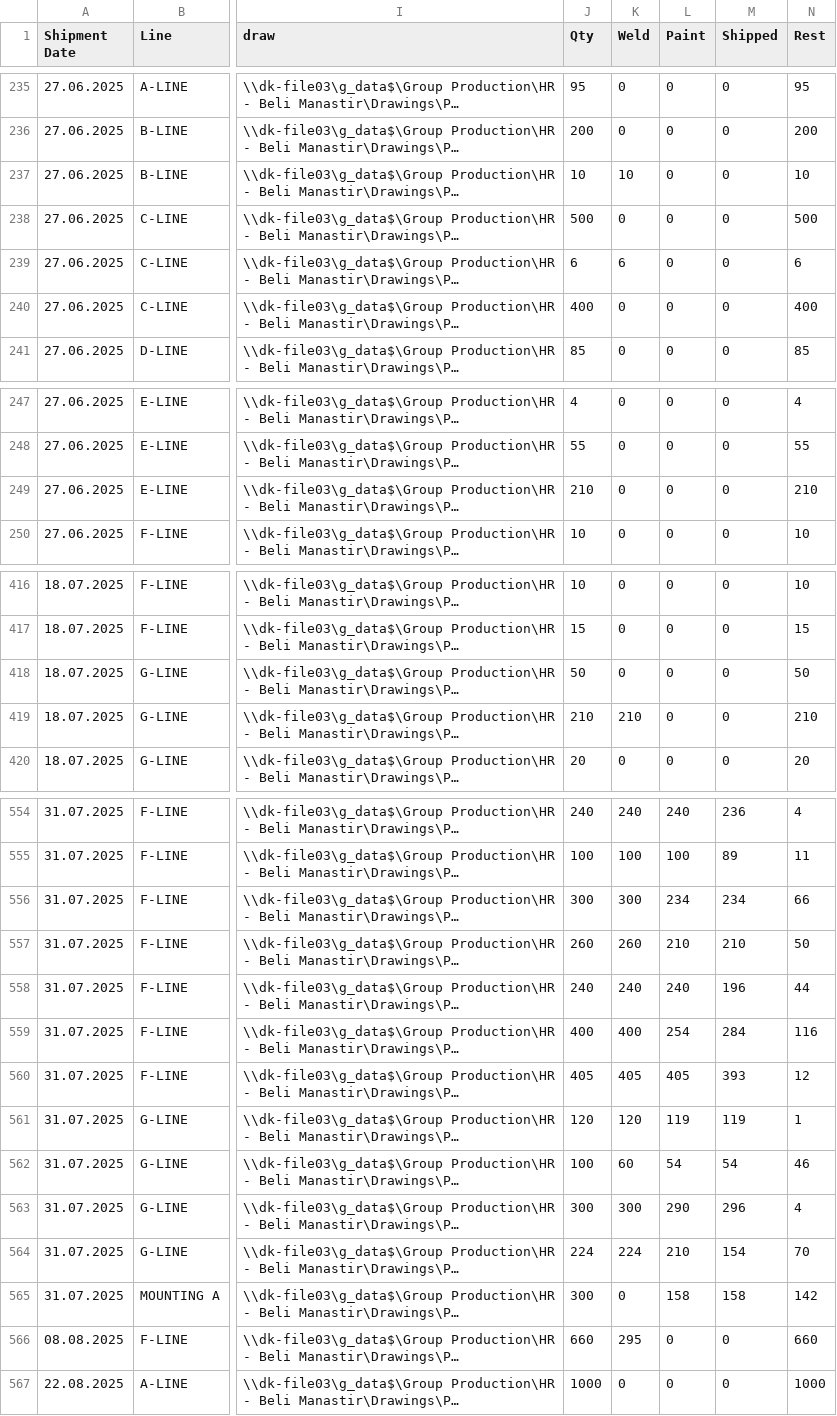
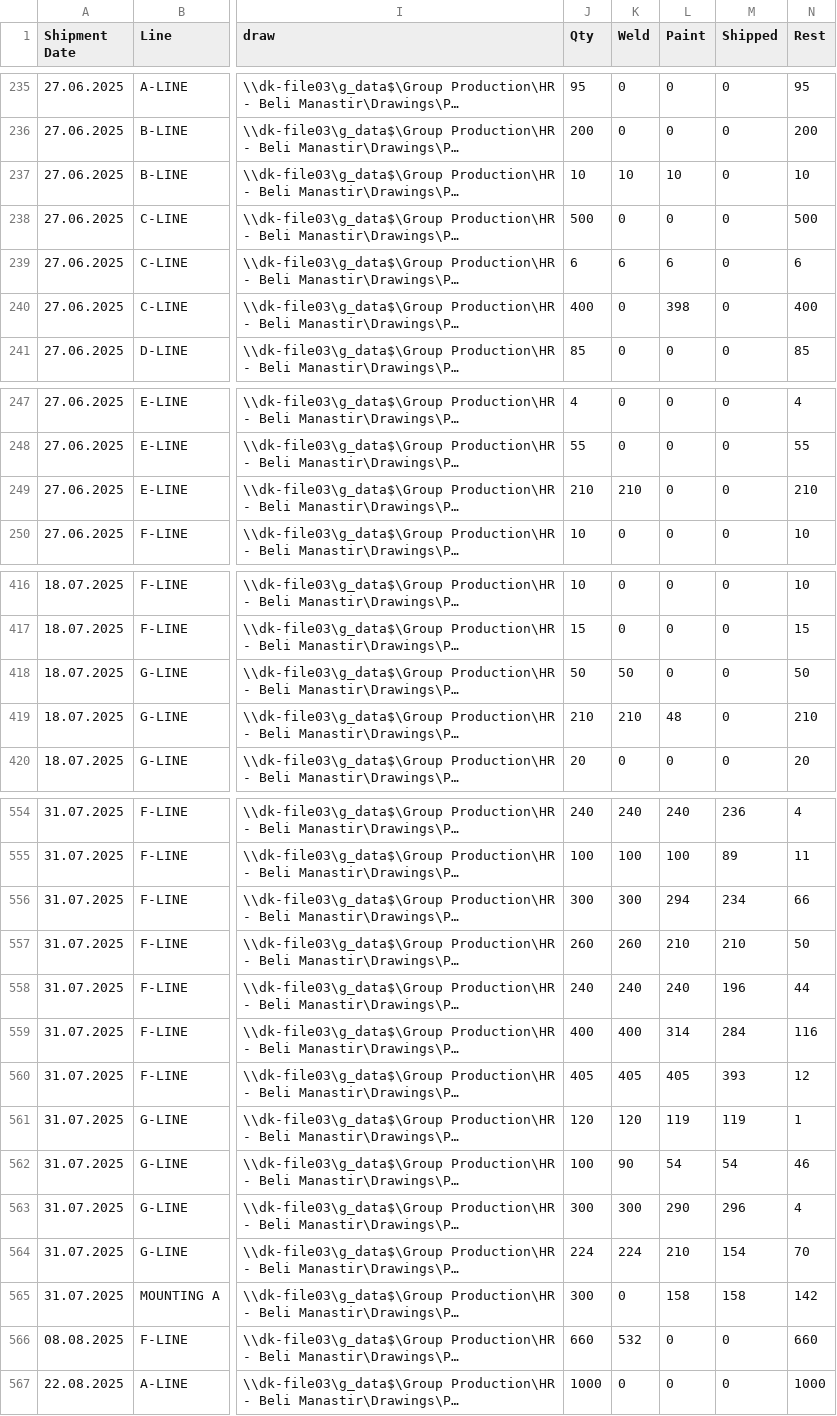
Before and after one commit to c4k120/testing, a CSV file: orderbook2.csv, drawn as a sheet; only a part is shown, gaps mark what is left out; long unchanged cells end in …; the diff covers the shown part only; the diff names each change by its address in the sheet, - before the commit and + after, or states it on an @@ line.

```diff
--- a/orderbook2.csv
+++ b/orderbook2.csv
-L237 (Paint): 0
+L237 (Paint): 10
-L239 (Paint): 0
+L239 (Paint): 6
-L240 (Paint): 0
+L240 (Paint): 398
-K249 (Weld): 0
+K249 (Weld): 210
-K418 (Weld): 0
+K418 (Weld): 50
-L419 (Paint): 0
+L419 (Paint): 48
-L556 (Paint): 234
+L556 (Paint): 294
-L559 (Paint): 254
+L559 (Paint): 314
-K562 (Weld): 60
+K562 (Weld): 90
-K566 (Weld): 295
+K566 (Weld): 532
```
Also changed, not shown: 6 edited cells elsewhere in this file, capacity2.csv, master2.csv, 4 other files.
